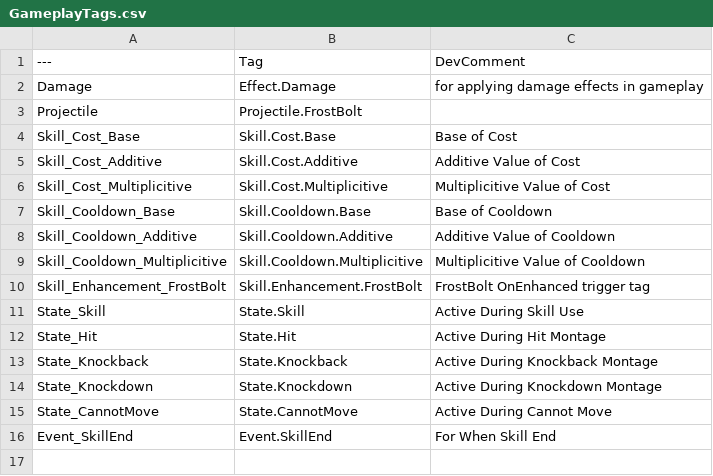
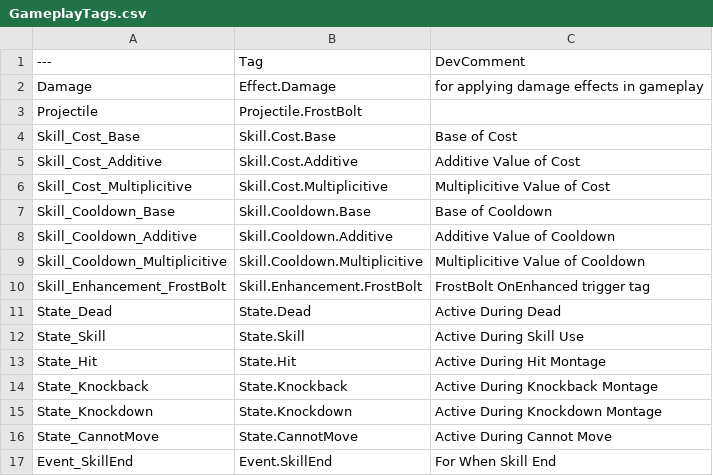
Before and after one commit to Roseclass/Dungeon, a CSV file: GameplayTags.csv, drawn as a sheet; the diff names each change by its address in the sheet, - before the commit and + after, or states it on an @@ line.

Commit message:
GAS16_StateComp
StateComp 삭제

```diff
--- a/GameplayTags.csv
+++ b/GameplayTags.csv
+row 11: State_Dead | State.Dead | Active During Dead
```
Also changed, not shown: 25 other files.
